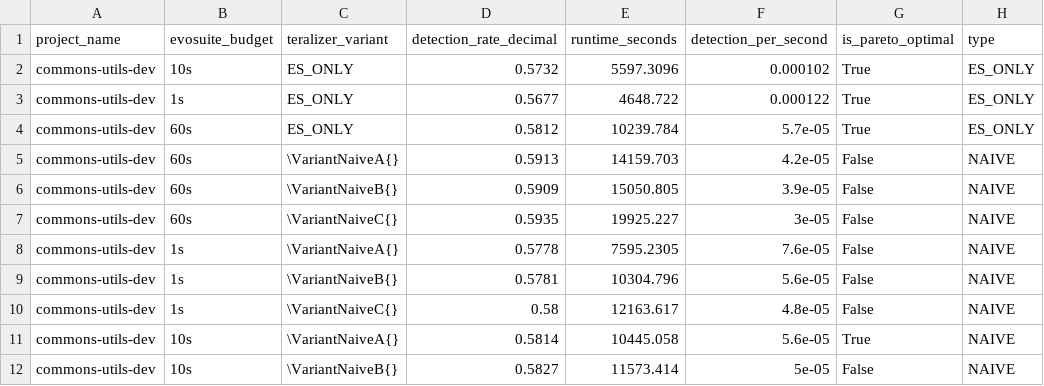
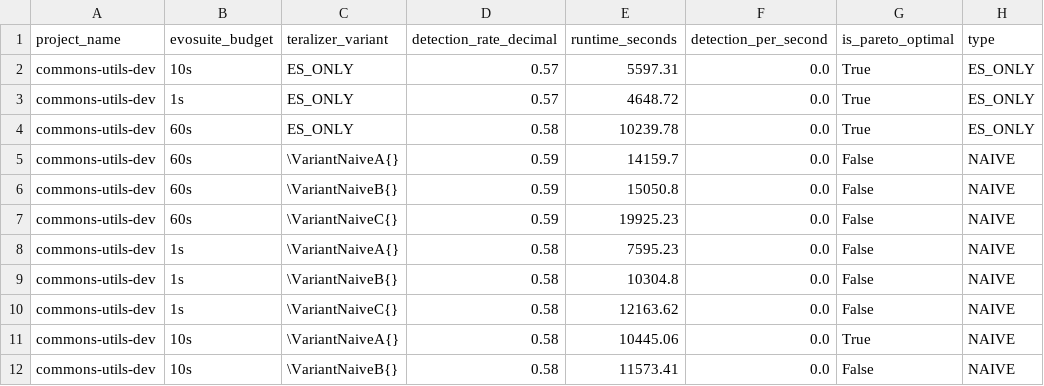
Before and after one commit to glockyco/Teralizer, a CSV file: analysis/output/original/data/pareto-efficiency-data.csv, drawn as a sheet; only a part is shown; the diff covers the shown part only.

```diff
--- a/analysis/output/original/data/pareto-efficiency-data.csv
+++ b/analysis/output/original/data/pareto-efficiency-data.csv
@@ -1,12 +1,12 @@
 project_name,evosuite_budget,teralizer_variant,detection_rate_decimal,runtime_seconds,detection_per_second,is_pareto_optimal,type
-commons-utils-dev,10s,ES_ONLY,0.5732,5597.3096,0.000102,True,ES_ONLY
-commons-utils-dev,1s,ES_ONLY,0.5677,4648.722,0.000122,True,ES_ONLY
-commons-utils-dev,60s,ES_ONLY,0.5812,10239.784,5.7e-05,True,ES_ONLY
-commons-utils-dev,60s,\VariantNaiveA{},0.5913,14159.703,4.2e-05,False,NAIVE
-commons-utils-dev,60s,\VariantNaiveB{},0.5909,15050.805,3.9e-05,False,NAIVE
-commons-utils-dev,60s,\VariantNaiveC{},0.5935,19925.227,3e-05,False,NAIVE
-commons-utils-dev,1s,\VariantNaiveA{},0.5778,7595.2305,7.6e-05,False,NAIVE
-commons-utils-dev,1s,\VariantNaiveB{},0.5781,10304.796,5.6e-05,False,NAIVE
-commons-utils-dev,1s,\VariantNaiveC{},0.58,12163.617,4.8e-05,False,NAIVE
-commons-utils-dev,10s,\VariantNaiveA{},0.5814,10445.058,5.6e-05,True,NAIVE
-commons-utils-dev,10s,\VariantNaiveB{},0.5827,11573.414,5e-05,False,NAIVE
+commons-utils-dev,10s,ES_ONLY,0.57,5597.31,0.0,True,ES_ONLY
+commons-utils-dev,1s,ES_ONLY,0.57,4648.72,0.0,True,ES_ONLY
+commons-utils-dev,60s,ES_ONLY,0.58,10239.78,0.0,True,ES_ONLY
+commons-utils-dev,60s,\VariantNaiveA{},0.59,14159.7,0.0,False,NAIVE
+commons-utils-dev,60s,\VariantNaiveB{},0.59,15050.8,0.0,False,NAIVE
+commons-utils-dev,60s,\VariantNaiveC{},0.59,19925.23,0.0,False,NAIVE
+commons-utils-dev,1s,\VariantNaiveA{},0.58,7595.23,0.0,False,NAIVE
+commons-utils-dev,1s,\VariantNaiveB{},0.58,10304.8,0.0,False,NAIVE
+commons-utils-dev,1s,\VariantNaiveC{},0.58,12163.62,0.0,False,NAIVE
+commons-utils-dev,10s,\VariantNaiveA{},0.58,10445.06,0.0,True,NAIVE
+commons-utils-dev,10s,\VariantNaiveB{},0.58,11573.41,0.0,False,NAIVE
```
Also changed, not shown: 83 edited cells elsewhere in this file, analysis/output/original/data/detections-per-mutator-data.csv, analysis/output/original/data/mutation-detection-comparison-data.csv, 14 other files.
